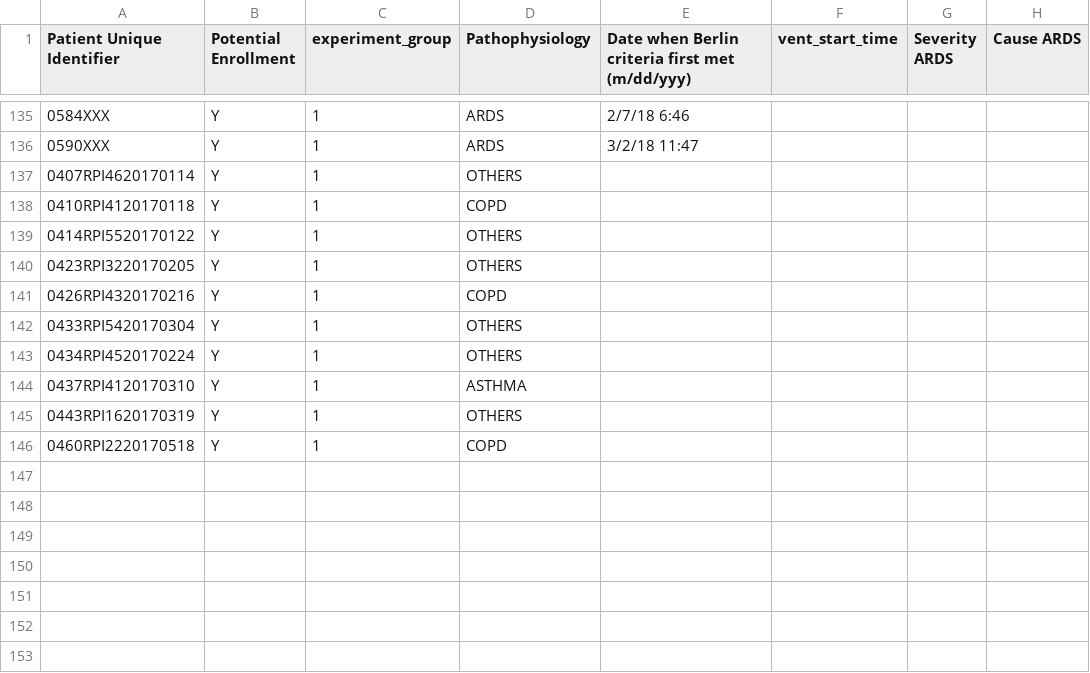
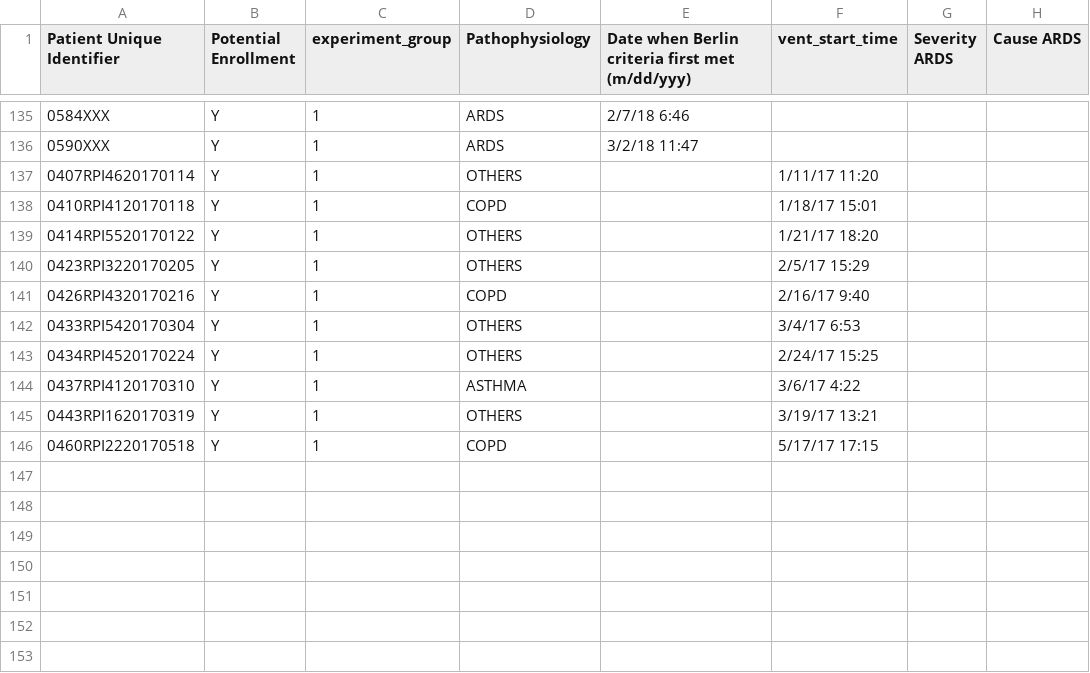
Before and after one commit to hahnicity/ardsdetection, a CSV file: cohort-description.csv, drawn as a sheet; only a part is shown, gaps mark what is left out; the diff names each change by its address in the sheet, - before the commit and + after, or states it on an @@ line.

Commit message:
add additional patients to cohort

```diff
--- a/cohort-description.csv
+++ b/cohort-description.csv
-F137 (vent_start_time): (empty)
+F137 (vent_start_time): 1/11/17 11:20
-F138 (vent_start_time): (empty)
+F138 (vent_start_time): 1/18/17 15:01
-F139 (vent_start_time): (empty)
+F139 (vent_start_time): 1/21/17 18:20
-F140 (vent_start_time): (empty)
+F140 (vent_start_time): 2/5/17 15:29
-F141 (vent_start_time): (empty)
+F141 (vent_start_time): 2/16/17 9:40
-F142 (vent_start_time): (empty)
+F142 (vent_start_time): 3/4/17 6:53
-F143 (vent_start_time): (empty)
+F143 (vent_start_time): 2/24/17 15:25
-F144 (vent_start_time): (empty)
+F144 (vent_start_time): 3/6/17 4:22
-F145 (vent_start_time): (empty)
+F145 (vent_start_time): 3/19/17 13:21
-F146 (vent_start_time): (empty)
+F146 (vent_start_time): 5/17/17 17:15
```
Also changed, not shown: 1 other file.
